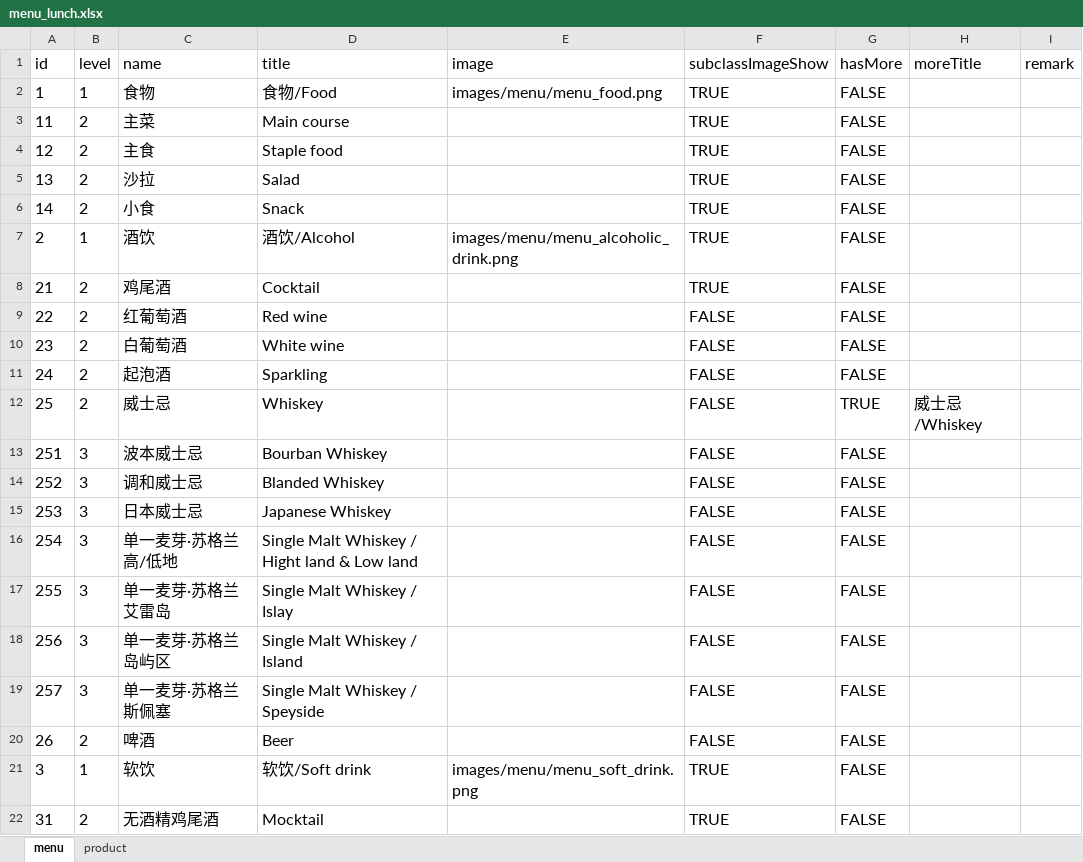
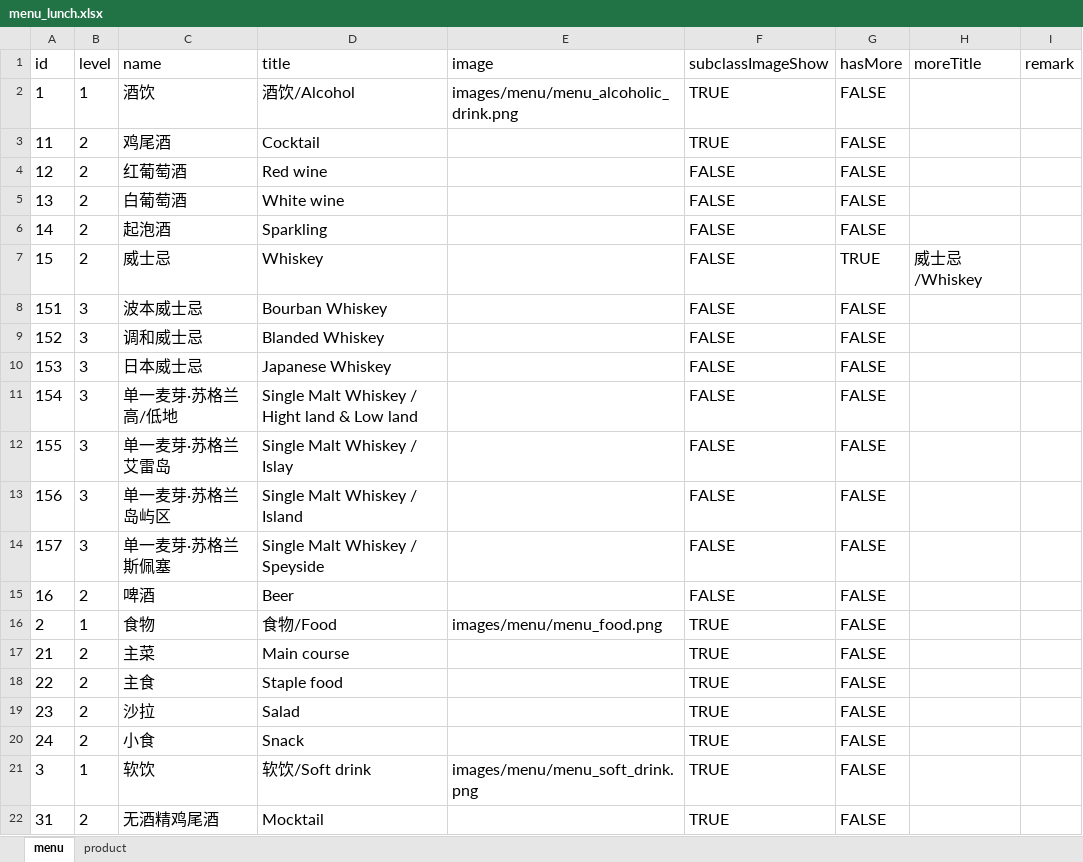
Before and after one commit to rootinn123/rootinn123.github.io, an Excel workbook: data/menu_lunch.xlsx, sheet menu, drawn as a sheet; only a part is shown; values as stored, in another font and other column widths than the file's, no borders; removed rows and columns are numbered as before the commit, all else as after; the diff names each change by its address in the sheet, - before the commit and + after, or states it on an @@ line.

```diff
--- a/data/menu_lunch.xlsx (sheet menu)
+++ b/data/menu_lunch.xlsx (sheet menu)
-C2 (name): 食物
+C2 (name): 酒饮
-D2 (title): 食物/Food
+D2 (title): 酒饮/Alcohol
-E2 (image): images/menu/menu_food.png
+E2 (image): images/menu/menu_alcoholic_drink.png
-C3 (name): 主菜
+C3 (name): 鸡尾酒
-D3 (title): Main course
+D3 (title): Cocktail
-C4 (name): 主食
+C4 (name): 红葡萄酒
-D4 (title): Staple food
+D4 (title): Red wine
-F4:F6 (subclassImageShow): TRUE
+F4:F6 (subclassImageShow): FALSE
-C5 (name): 沙拉
+C5 (name): 白葡萄酒
-D5 (title): Salad
+D5 (title): White wine
-C6 (name): 小食
+C6 (name): 起泡酒
-D6 (title): Snack
+D6 (title): Sparkling
-row 7: 2 | 1 | 酒饮 | 酒饮/Alcohol | images/menu/menu_alcoholic_drink.png | TRUE | FALSE
-row 8: 21 | 2 | 鸡尾酒 | Cocktail |  | TRUE | FALSE
-row 9: 22 | 2 | 红葡萄酒 | Red wine |  | FALSE | FALSE
-row 10: 23 | 2 | 白葡萄酒 | White wine |  | FALSE | FALSE
-row 11: 24 | 2 | 起泡酒 | Sparkling |  | FALSE | FALSE
-A7 (id): 25
+A7 (id): 15
-A8 (id): 251
+A8 (id): 151
-A9 (id): 252
+A9 (id): 152
-A10 (id): 253
+A10 (id): 153
-A11 (id): 254
+A11 (id): 154
-A12 (id): 255
+A12 (id): 155
-A13 (id): 256
+A13 (id): 156
-A14 (id): 257
+A14 (id): 157
-A15 (id): 26
+A15 (id): 16
+row 16: 2 | 1 | 食物 | 食物/Food | images/menu/menu_food.png | TRUE | FALSE
+row 17: 21 | 2 | 主菜 | Main course |  | TRUE | FALSE
+row 18: 22 | 2 | 主食 | Staple food |  | TRUE | FALSE
+row 19: 23 | 2 | 沙拉 | Salad |  | TRUE | FALSE
+row 20: 24 | 2 | 小食 | Snack |  | TRUE | FALSE
```
Also changed, not shown: sheet product, data/menu_afternoon_tea.xlsx, data/menu_bar_time.xlsx, 4 other files.
